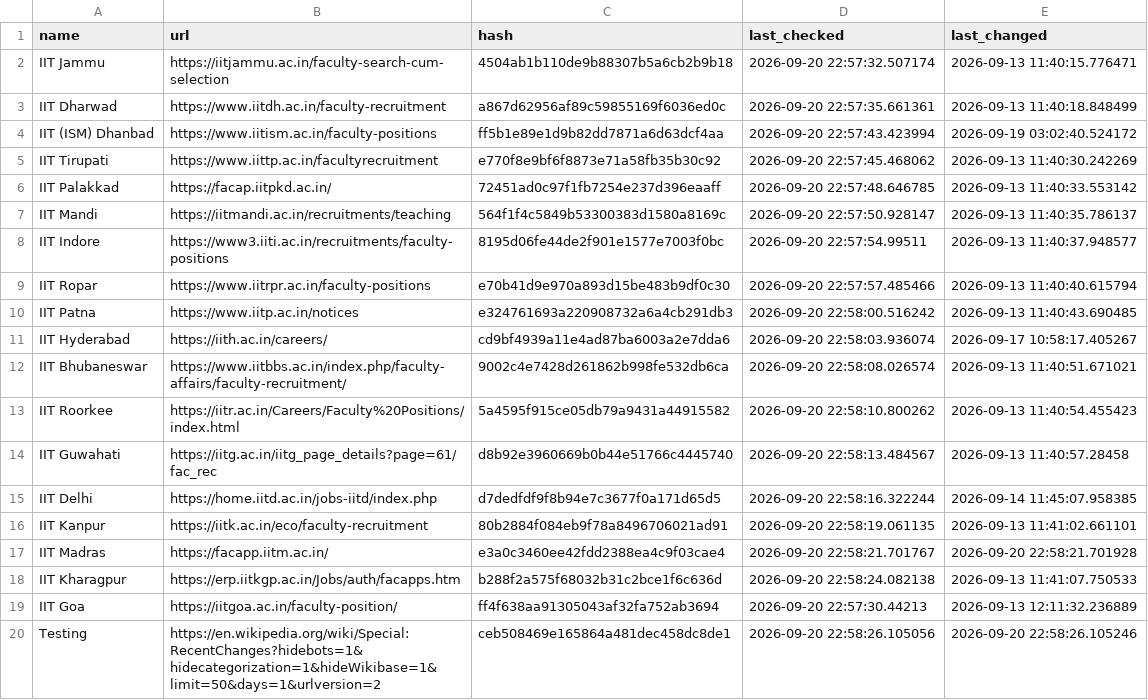
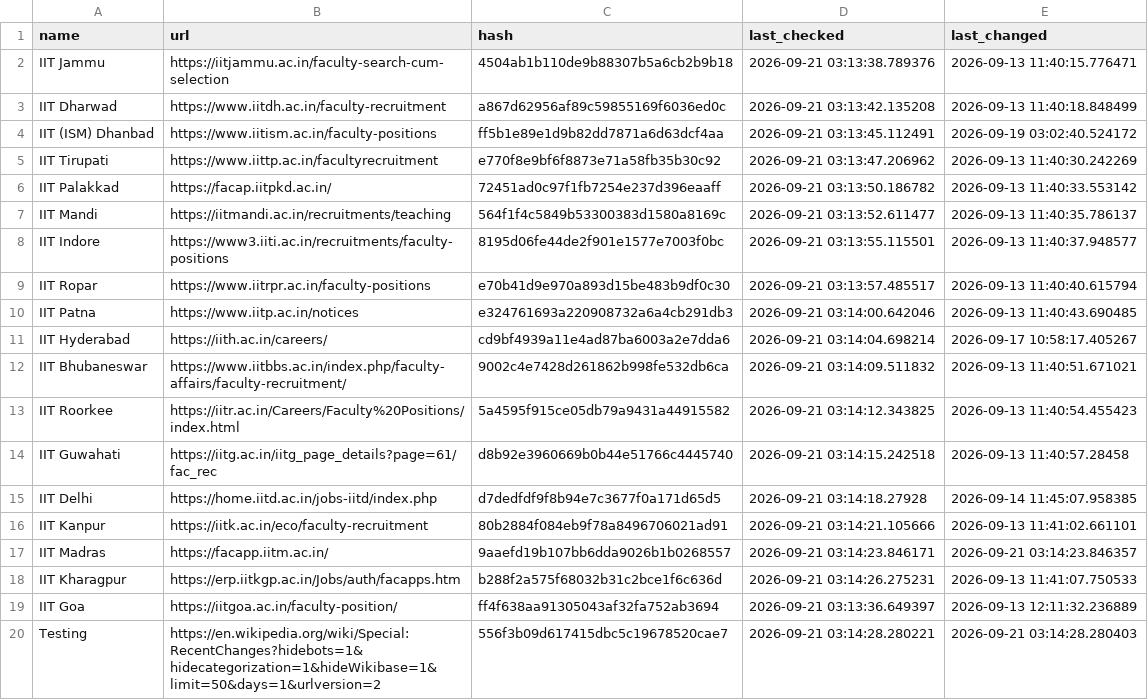
Before and after one commit to AbhibhavS/Faculty_watcher, a CSV file: state.csv, drawn as a sheet; the diff names each change by its address in the sheet, - before the commit and + after, or states it on an @@ line.

```diff
--- a/state.csv
+++ b/state.csv
-D2 (last_checked): 2026-09-20 22:57:32.507174
+D2 (last_checked): 2026-09-21 03:13:38.789376
-D3 (last_checked): 2026-09-20 22:57:35.661361
+D3 (last_checked): 2026-09-21 03:13:42.135208
-D4 (last_checked): 2026-09-20 22:57:43.423994
+D4 (last_checked): 2026-09-21 03:13:45.112491
-D5 (last_checked): 2026-09-20 22:57:45.468062
+D5 (last_checked): 2026-09-21 03:13:47.206962
-D6 (last_checked): 2026-09-20 22:57:48.646785
+D6 (last_checked): 2026-09-21 03:13:50.186782
-D7 (last_checked): 2026-09-20 22:57:50.928147
+D7 (last_checked): 2026-09-21 03:13:52.611477
-D8 (last_checked): 2026-09-20 22:57:54.99511
+D8 (last_checked): 2026-09-21 03:13:55.115501
-D9 (last_checked): 2026-09-20 22:57:57.485466
+D9 (last_checked): 2026-09-21 03:13:57.485517
-D10 (last_checked): 2026-09-20 22:58:00.516242
+D10 (last_checked): 2026-09-21 03:14:00.642046
-D11 (last_checked): 2026-09-20 22:58:03.936074
+D11 (last_checked): 2026-09-21 03:14:04.698214
-D12 (last_checked): 2026-09-20 22:58:08.026574
+D12 (last_checked): 2026-09-21 03:14:09.511832
-D13 (last_checked): 2026-09-20 22:58:10.800262
+D13 (last_checked): 2026-09-21 03:14:12.343825
-D14 (last_checked): 2026-09-20 22:58:13.484567
+D14 (last_checked): 2026-09-21 03:14:15.242518
-D15 (last_checked): 2026-09-20 22:58:16.322244
+D15 (last_checked): 2026-09-21 03:14:18.27928
-D16 (last_checked): 2026-09-20 22:58:19.061135
+D16 (last_checked): 2026-09-21 03:14:21.105666
-C17 (hash): e3a0c3460ee42fdd2388ea4c9f03cae4
+C17 (hash): 9aaefd19b107bb6dda9026b1b0268557
-D17 (last_checked): 2026-09-20 22:58:21.701767
+D17 (last_checked): 2026-09-21 03:14:23.846171
-E17 (last_changed): 2026-09-20 22:58:21.701928
+E17 (last_changed): 2026-09-21 03:14:23.846357
-D18 (last_checked): 2026-09-20 22:58:24.082138
+D18 (last_checked): 2026-09-21 03:14:26.275231
-D19 (last_checked): 2026-09-20 22:57:30.44213
+D19 (last_checked): 2026-09-21 03:13:36.649397
-C20 (hash): ceb508469e165864a481dec458dc8de1
+C20 (hash): 556f3b09d617415dbc5c19678520cae7
-D20 (last_checked): 2026-09-20 22:58:26.105056
+D20 (last_checked): 2026-09-21 03:14:28.280221
-E20 (last_changed): 2026-09-20 22:58:26.105246
+E20 (last_changed): 2026-09-21 03:14:28.280403
```
Also changed, not shown: 1 other file.
